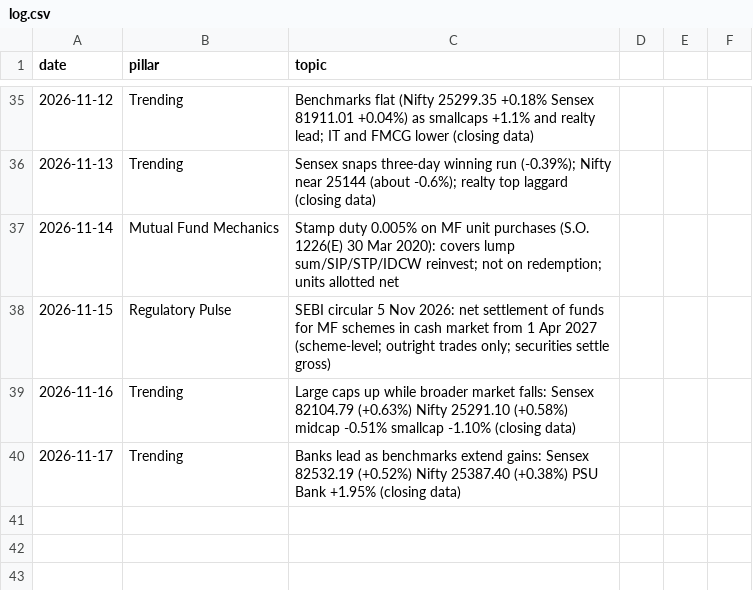
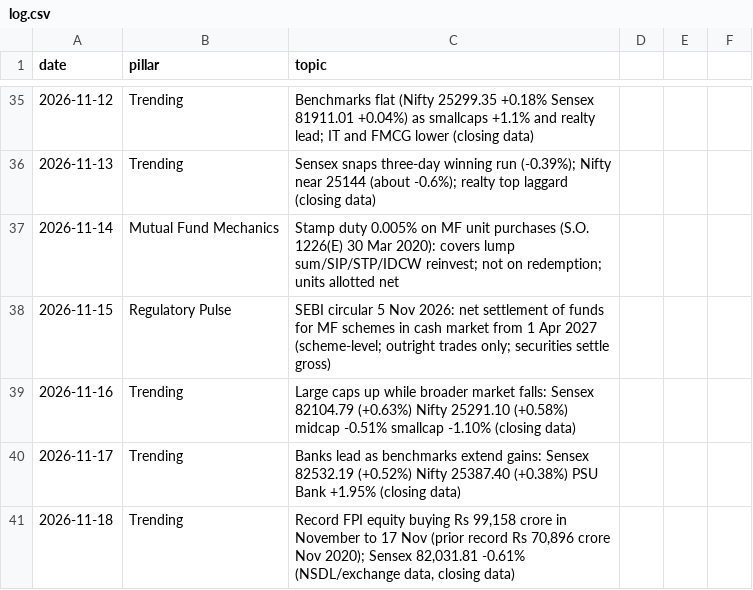
Before and after one commit to darshildshah211/dds-posters, a CSV file: linkedin/log.csv, drawn as a sheet; only a part is shown, gaps mark what is left out; the diff names each change by its address in the sheet, - before the commit and + after, or states it on an @@ line.

```diff
--- a/linkedin/log.csv
+++ b/linkedin/log.csv
+row 41: 2026-11-18 | Trending | Record FPI equity buying Rs 99,158 crore in November to 17 Nov (prior record Rs 70,896 crore Nov 2020); Sensex 82,031.81 -0.61% (NSDL/exchange data, closing data)
```
Also changed, not shown: 2 other files.
